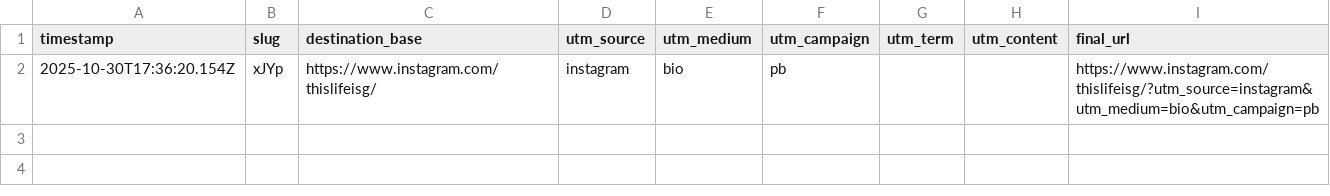
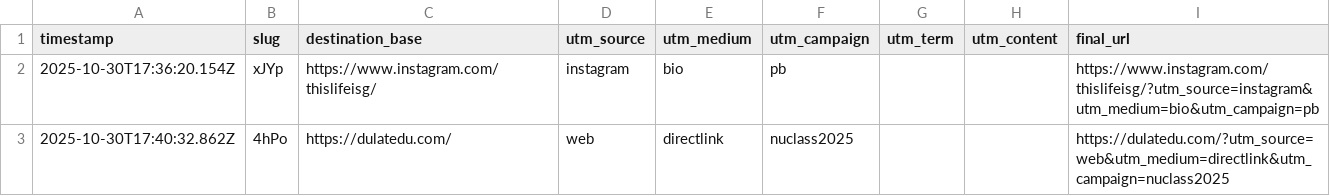
Before and after one commit to dulatirzhanov/godulatedu, a CSV file: data/links.csv, drawn as a sheet.

Commit message:
append CSV for 4hPo

```diff
--- a/data/links.csv
+++ b/data/links.csv
@@ -2 +2,2 @@ timestamp,slug,destination_base,utm_source,utm_medium,utm_campaign,utm_term,utm_
 2025-10-30T17:36:20.154Z,xJYp,https://www.instagram.com/thislifeisg/,instagram,bio,pb,,,https://www.instagram.com/thislifeisg/?utm_source=instagram&utm_medium=bio&utm_campaign=pb
+2025-10-30T17:40:32.862Z,4hPo,https://dulatedu.com/,web,directlink,nuclass2025,,,https://dulatedu.com/?utm_source=web&utm_medium=directlink&utm_campaign=nuclass2025
```
